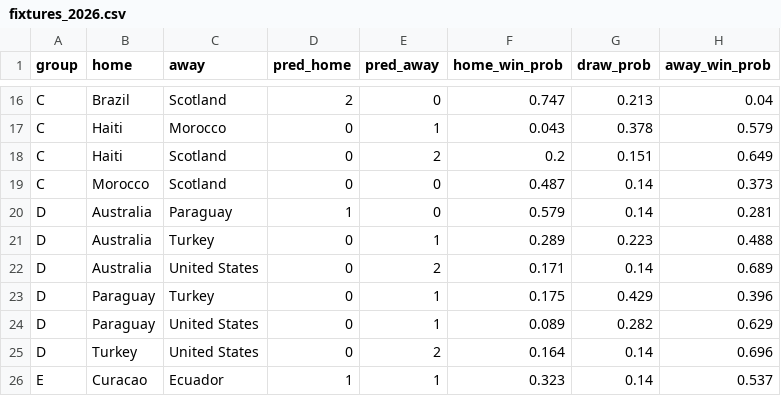
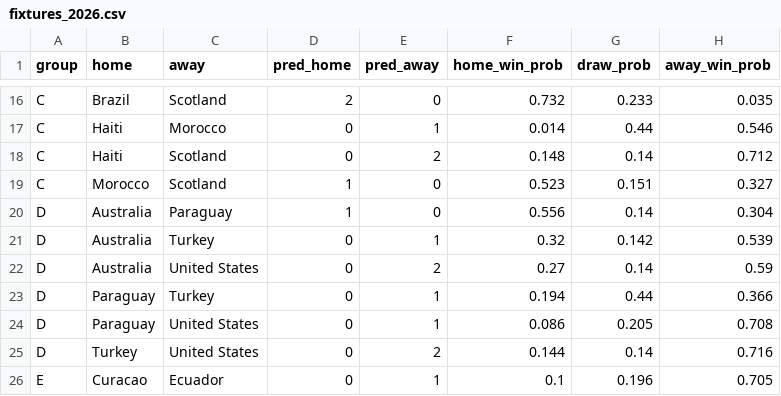
Before and after one commit to vedaantordem-sudo/worldcup-2026-predictor, a CSV file: data/fixtures_2026.csv, drawn as a sheet; only a part is shown, gaps mark what is left out; the diff covers the shown part only; the diff names each change by its address in the sheet, - before the commit and + after, or states it on an @@ line.

```diff
--- a/data/fixtures_2026.csv
+++ b/data/fixtures_2026.csv
-F16 (home_win_prob): 0.747
+F16 (home_win_prob): 0.732
-G16 (draw_prob): 0.213
+G16 (draw_prob): 0.233
-H16 (away_win_prob): 0.04
+H16 (away_win_prob): 0.035
-F17 (home_win_prob): 0.043
+F17 (home_win_prob): 0.014
-G17 (draw_prob): 0.378
+G17 (draw_prob): 0.44
-H17 (away_win_prob): 0.579
+H17 (away_win_prob): 0.546
-F18 (home_win_prob): 0.2
+F18 (home_win_prob): 0.148
-G18 (draw_prob): 0.151
+G18 (draw_prob): 0.14
-H18 (away_win_prob): 0.649
+H18 (away_win_prob): 0.712
-D19 (pred_home): 0
+D19 (pred_home): 1
-F19 (home_win_prob): 0.487
+F19 (home_win_prob): 0.523
-G19 (draw_prob): 0.14
+G19 (draw_prob): 0.151
-H19 (away_win_prob): 0.373
+H19 (away_win_prob): 0.327
-F20 (home_win_prob): 0.579
+F20 (home_win_prob): 0.556
-H20 (away_win_prob): 0.281
+H20 (away_win_prob): 0.304
-F21 (home_win_prob): 0.289
+F21 (home_win_prob): 0.32
-G21 (draw_prob): 0.223
+G21 (draw_prob): 0.142
-H21 (away_win_prob): 0.488
+H21 (away_win_prob): 0.539
-F22 (home_win_prob): 0.171
+F22 (home_win_prob): 0.27
-H22 (away_win_prob): 0.689
+H22 (away_win_prob): 0.59
-F23 (home_win_prob): 0.175
+F23 (home_win_prob): 0.194
-G23 (draw_prob): 0.429
+G23 (draw_prob): 0.44
-H23 (away_win_prob): 0.396
+H23 (away_win_prob): 0.366
-F24 (home_win_prob): 0.089
+F24 (home_win_prob): 0.086
-G24 (draw_prob): 0.282
+G24 (draw_prob): 0.205
-H24 (away_win_prob): 0.629
+H24 (away_win_prob): 0.708
-F25 (home_win_prob): 0.164
+F25 (home_win_prob): 0.144
-H25 (away_win_prob): 0.696
+H25 (away_win_prob): 0.716
-D26 (pred_home): 1
+D26 (pred_home): 0
-F26 (home_win_prob): 0.323
+F26 (home_win_prob): 0.1
-G26 (draw_prob): 0.14
+G26 (draw_prob): 0.196
-H26 (away_win_prob): 0.537
+H26 (away_win_prob): 0.705
```
Also changed, not shown: 154 edited cells elsewhere in this file, data/bracket_predictions.csv, data/golden_boot.csv, 2 other files.
